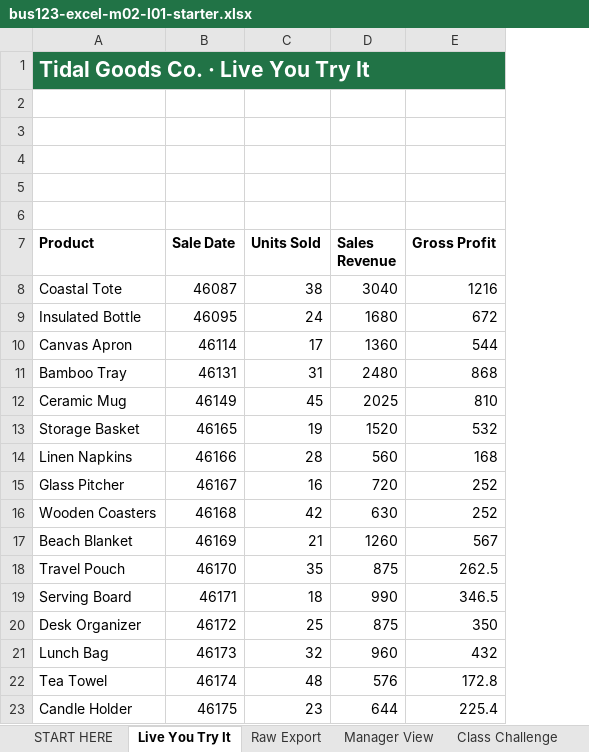
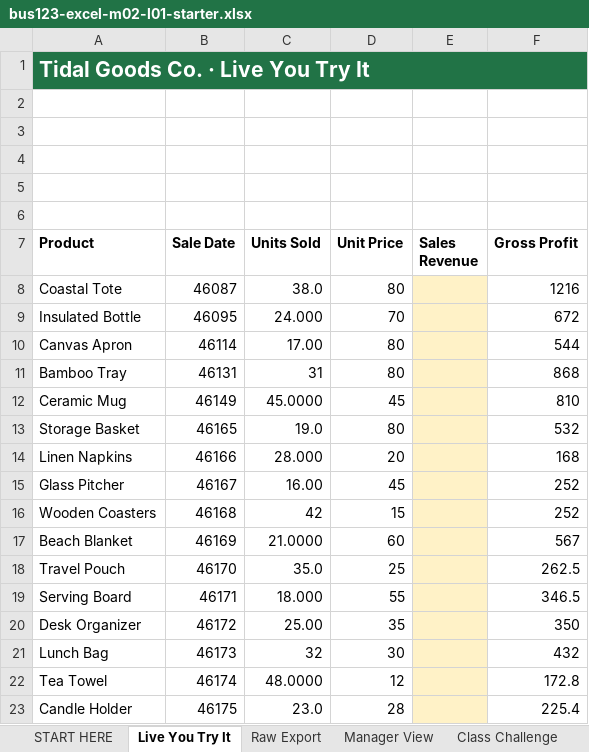
Before and after one commit to bevitts-design/BUS123-Solving-Business-Problems-with-Technology, an Excel workbook: EXCEL/M02/bus123-excel-m02-l01-starter.xlsx, sheet Live You Try It, drawn as a sheet; only a part is shown; values as stored, in another font and other column widths than the file's, no borders; addresses are those after the commit; the diff covers the shown part only; the diff names each change by its address in the sheet, - before the commit and + after, or states it on an @@ line.

```diff
--- a/EXCEL/M02/bus123-excel-m02-l01-starter.xlsx (sheet Live You Try It)
+++ b/EXCEL/M02/bus123-excel-m02-l01-starter.xlsx (sheet Live You Try It)
+column D (Unit Price), rows 8-23: 80 | 70 | 80 | 80 | 45 | 80 | 20 | 45 | 15 | 60 | 25 | 55 | 35 | 30 | 12 | 28
-C8 (Units Sold): 38
+C8 (Units Sold): 38.0
-E8 (Sales Revenue): 3040
+E8 (Sales Revenue): (empty)
-E8:E23 fill: none
+E8:E23 fill: #FFF2C7
-C9 (Units Sold): 24
+C9 (Units Sold): 24.000
-E9 (Sales Revenue): 1680
+E9 (Sales Revenue): (empty)
-C10 (Units Sold): 17
+C10 (Units Sold): 17.00
-E10 (Sales Revenue): 1360
+E10 (Sales Revenue): (empty)
-E11 (Sales Revenue): 2480
+E11 (Sales Revenue): (empty)
-C12 (Units Sold): 45
+C12 (Units Sold): 45.0000
-E12 (Sales Revenue): 2025
+E12 (Sales Revenue): (empty)
-C13 (Units Sold): 19
+C13 (Units Sold): 19.0
-E13 (Sales Revenue): 1520
+E13 (Sales Revenue): (empty)
-C14 (Units Sold): 28
+C14 (Units Sold): 28.000
-E14 (Sales Revenue): 560
+E14 (Sales Revenue): (empty)
-C15 (Units Sold): 16
+C15 (Units Sold): 16.00
-E15 (Sales Revenue): 720
+E15 (Sales Revenue): (empty)
-E16 (Sales Revenue): 630
+E16 (Sales Revenue): (empty)
-C17 (Units Sold): 21
+C17 (Units Sold): 21.0000
-E17 (Sales Revenue): 1260
+E17 (Sales Revenue): (empty)
-C18 (Units Sold): 35
+C18 (Units Sold): 35.0
-E18 (Sales Revenue): 875
+E18 (Sales Revenue): (empty)
-C19 (Units Sold): 18
+C19 (Units Sold): 18.000
-E19 (Sales Revenue): 990
+E19 (Sales Revenue): (empty)
-C20 (Units Sold): 25
+C20 (Units Sold): 25.00
-E20 (Sales Revenue): 875
+E20 (Sales Revenue): (empty)
-E21 (Sales Revenue): 960
+E21 (Sales Revenue): (empty)
-C22 (Units Sold): 48
+C22 (Units Sold): 48.0000
-E22 (Sales Revenue): 576
+E22 (Sales Revenue): (empty)
-C23 (Units Sold): 23
+C23 (Units Sold): 23.0
-E23 (Sales Revenue): 644
+E23 (Sales Revenue): (empty)
```
Also changed, not shown: 19 edited cells, cell formats and merged cells elsewhere in this sheet, 1 other file.
